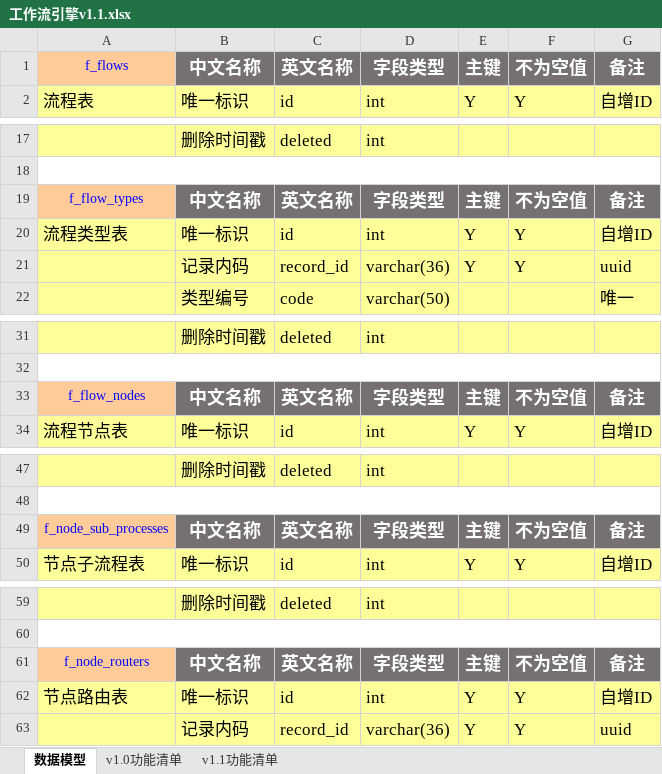
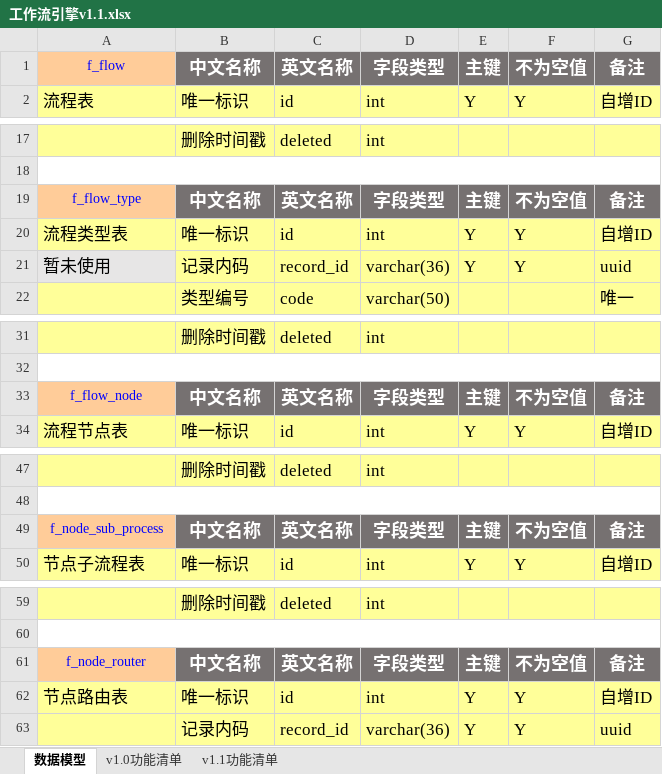
Before and after one commit to antlinker/flow, an Excel workbook: doc/工作流引擎v1.1.xlsx, sheet 数据模型, drawn as a sheet; only a part is shown, gaps mark what is left out; values as stored, in another font and other column widths than the file's, no borders; the diff covers the shown part only; the diff names each change by its address in the sheet, - before the commit and + after, or states it on an @@ line.

```diff
--- a/doc/工作流引擎v1.1.xlsx (sheet 数据模型)
+++ b/doc/工作流引擎v1.1.xlsx (sheet 数据模型)
-A1: f_flows
+A1: f_flow
-A19: f_flow_types
+A19: f_flow_type
-A21: (empty)
+A21: 暂未使用
-A21 fill: #FFFF99
+A21 fill: #E7E6E6
-A33: f_flow_nodes
+A33: f_flow_node
-A49: f_node_sub_processes
+A49: f_node_sub_process
-A61: f_node_routers
+A61: f_node_router
```
Also changed, not shown: 7 edited cells elsewhere in this sheet, 10 other files.
